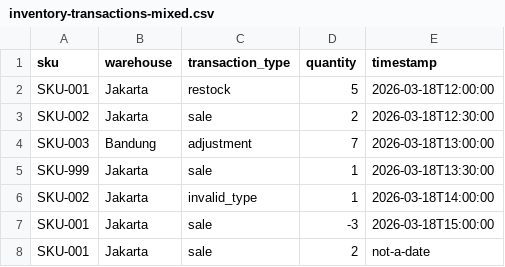
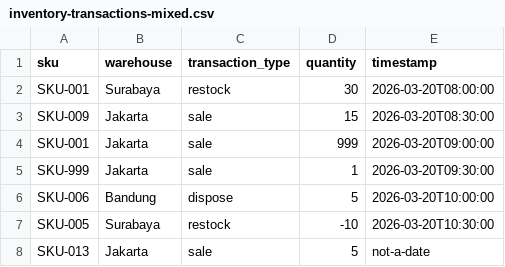
Before and after one commit to primakurniawan/tim-teknologi-global, a CSV file: sample-data/inventory-transactions-mixed.csv, drawn as a sheet.

Commit message:
final set up, theme, sort pagination feature, docker, fix sample data, update readme, add docker set up

```diff
--- a/sample-data/inventory-transactions-mixed.csv
+++ b/sample-data/inventory-transactions-mixed.csv
@@ -1,8 +1,8 @@
 sku,warehouse,transaction_type,quantity,timestamp
-SKU-001,Jakarta,restock,5,2026-03-18T12:00:00
-SKU-002,Jakarta,sale,2,2026-03-18T12:30:00
-SKU-003,Bandung,adjustment,7,2026-03-18T13:00:00
-SKU-999,Jakarta,sale,1,2026-03-18T13:30:00
-SKU-002,Jakarta,invalid_type,1,2026-03-18T14:00:00
-SKU-001,Jakarta,sale,-3,2026-03-18T15:00:00
-SKU-001,Jakarta,sale,2,not-a-date
+SKU-001,Surabaya,restock,30,2026-03-20T08:00:00
+SKU-009,Jakarta,sale,15,2026-03-20T08:30:00
+SKU-001,Jakarta,sale,999,2026-03-20T09:00:00
+SKU-999,Jakarta,sale,1,2026-03-20T09:30:00
+SKU-006,Bandung,dispose,5,2026-03-20T10:00:00
+SKU-005,Surabaya,restock,-10,2026-03-20T10:30:00
+SKU-013,Jakarta,sale,5,not-a-date
```
Also changed, not shown: 13 other files.
